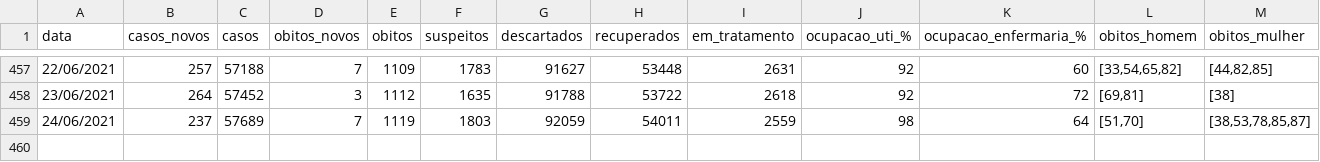
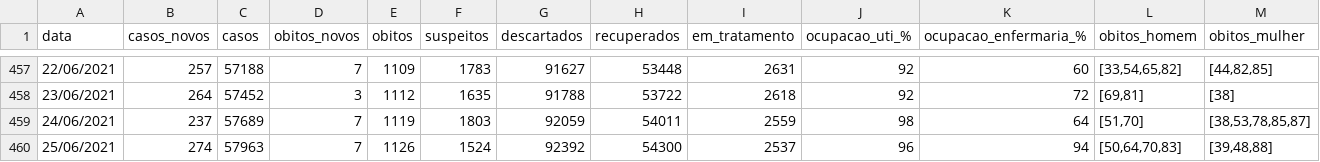
Before and after one commit to julianogiusti/covid19-piracicaba-sp, a CSV file: covid19_piracicaba_sp.csv, drawn as a sheet; only a part is shown, gaps mark what is left out; rows hold the shown columns only; the diff names each change by its address in the sheet, - before the commit and + after, or states it on an @@ line.

Commit message:
Atualização 25/06/2021

```diff
--- a/covid19_piracicaba_sp.csv
+++ b/covid19_piracicaba_sp.csv
+row 460: 25/06/2021 | 274 | 57963 | 7 | 1126 | 1524 | 92392 | 54300 | 2537 | 96 | 94 | [50,64,70,83] | [39,48,88]
```
